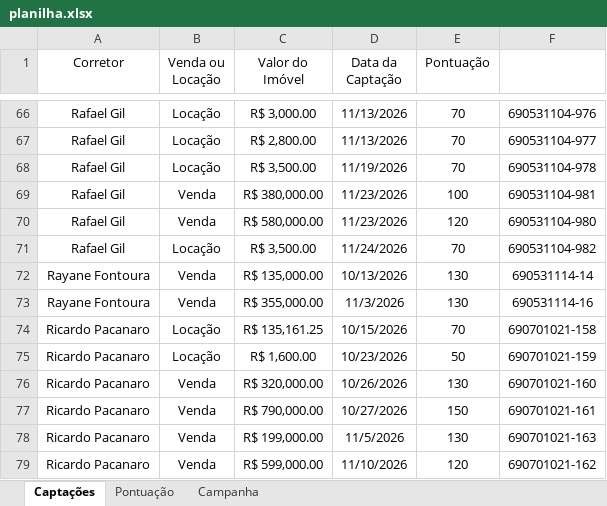
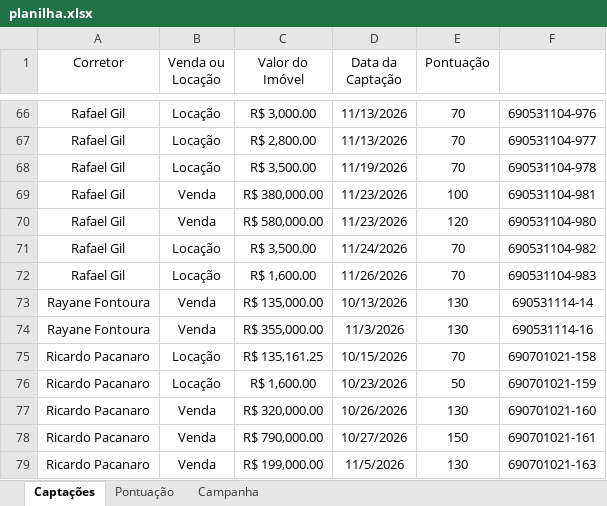
Before and after one commit to custodiod/painel-campanha, an Excel workbook: planilha.xlsx, sheet Captações, drawn as a sheet; only a part is shown, gaps mark what is left out; the shorter side is filled out with more unchanged rows; values as stored, in another font and other column widths than the file's, no borders; table styles not drawn; the diff names each change by its address in the sheet, - before the commit and + after, or states it on an @@ line.

```diff
--- a/planilha.xlsx (sheet Captações)
+++ b/planilha.xlsx (sheet Captações)
+row 72: Rafael Gil | Locação | R$ 1,600.00 | 11/26/2026 | 70 | 690531104-983
```
Also changed, not shown: 1 other file.
